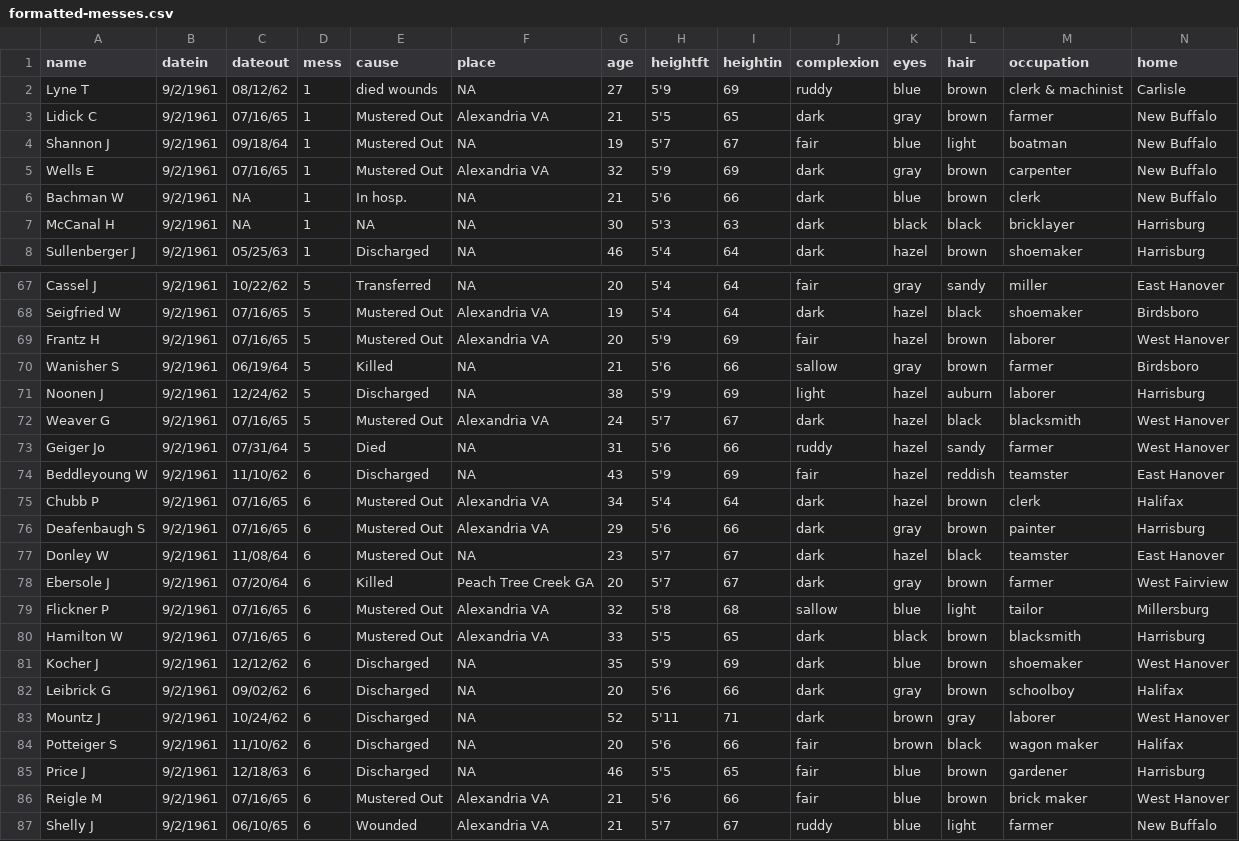
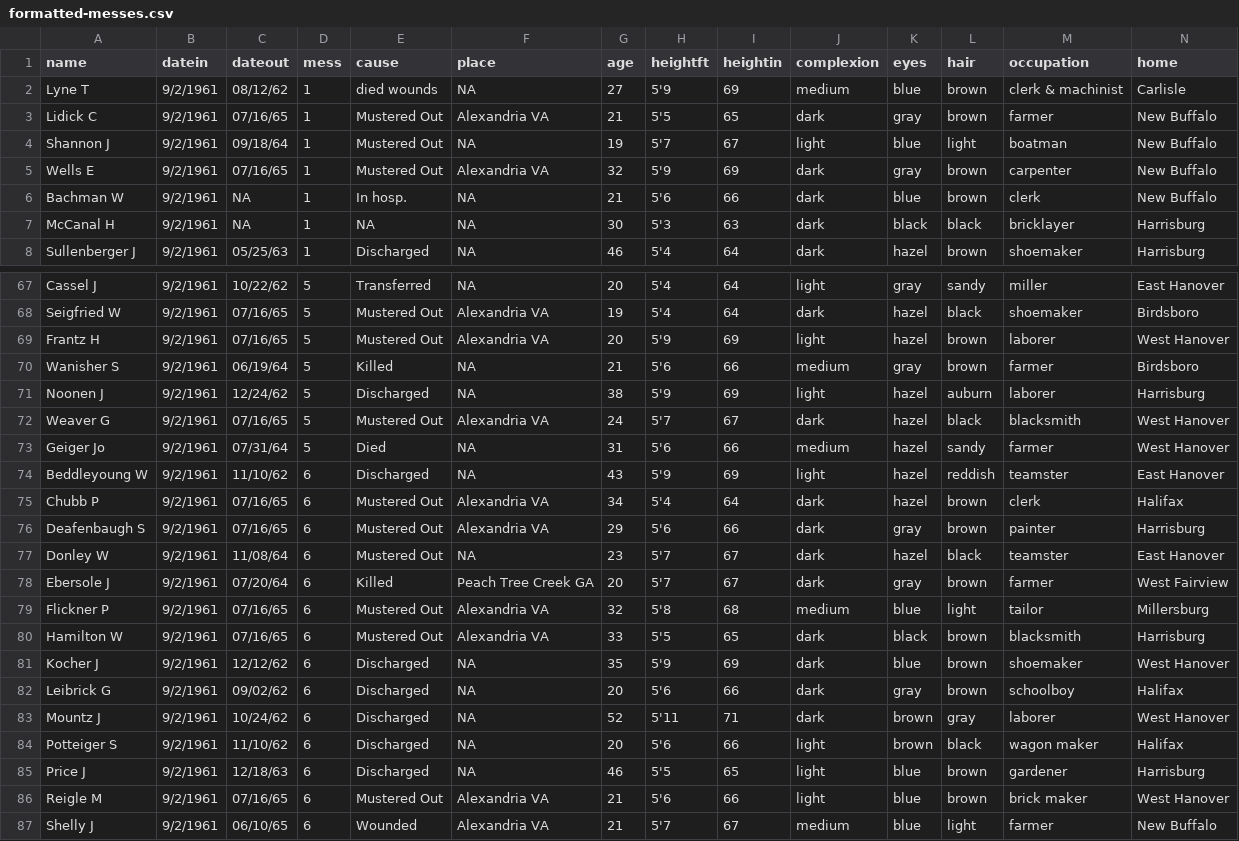
Before and after one commit to benjmyers/model-company, a CSV file: data/formatted-messes.csv, drawn as a sheet; only a part is shown, gaps mark what is left out; the diff covers the shown part only; the diff names each change by its address in the sheet, - before the commit and + after, or states it on an @@ line.

```diff
--- a/data/formatted-messes.csv
+++ b/data/formatted-messes.csv
-J2 (complexion): ruddy
+J2 (complexion): medium
-J4 (complexion): fair
+J4 (complexion): light
-J67 (complexion): fair
+J67 (complexion): light
-J69 (complexion): fair
+J69 (complexion): light
-J70 (complexion): sallow
+J70 (complexion): medium
-J73 (complexion): ruddy
+J73 (complexion): medium
-J74 (complexion): fair
+J74 (complexion): light
-J79 (complexion): sallow
+J79 (complexion): medium
-J84:J86 (complexion): fair
+J84:J86 (complexion): light
-J87 (complexion): ruddy
+J87 (complexion): medium
```
Also changed, not shown: 29 edited cells elsewhere in this file, 7 other files.
